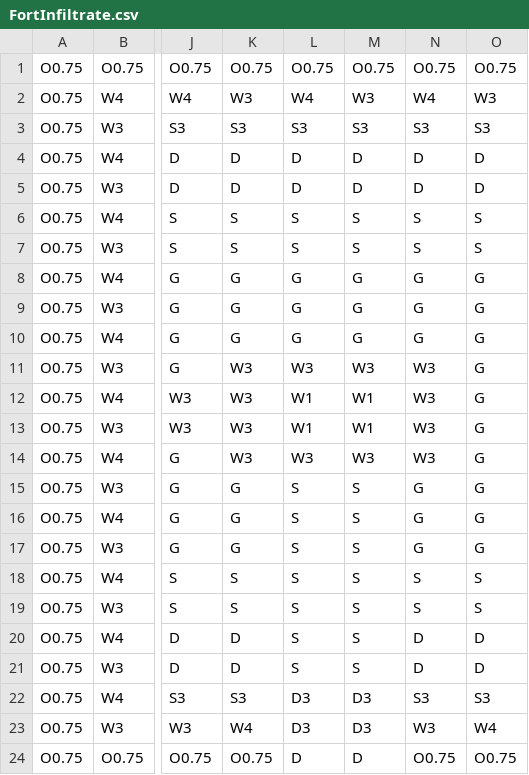
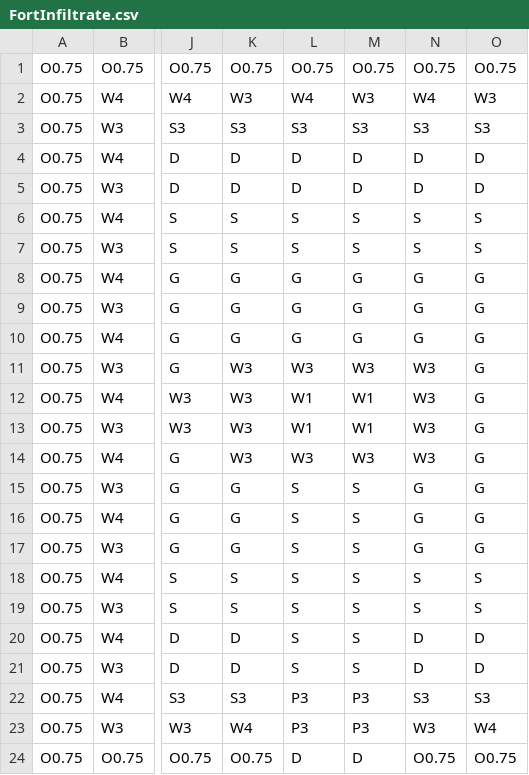
Before and after one commit to Fellowship-of-the-Bus/Draconia-Unity, a CSV file: Assets/maps/FortInfiltrate.csv, drawn as a sheet; only a part is shown, gaps mark what is left out; the diff names each change by its address in the sheet, - before the commit and + after, or states it on an @@ line.

Commit message:
add units to infiltrate map

```diff
--- a/Assets/maps/FortInfiltrate.csv
+++ b/Assets/maps/FortInfiltrate.csv
-L22:L23: D3
+L22:L23: P3
-M22:M23: D3
+M22:M23: P3
```
Also changed, not shown: 1 other file.
